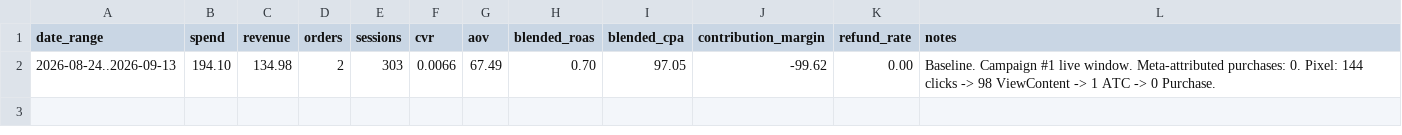
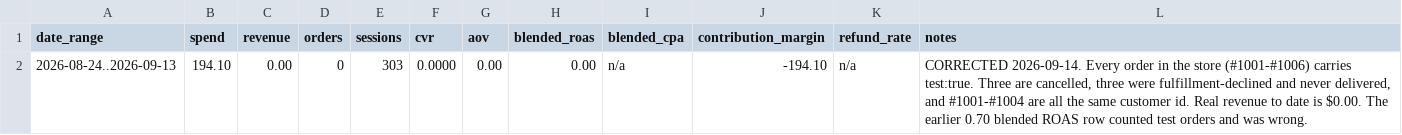
Before and after one commit to bigfootusa12-eng/Claude-, a CSV file: state/metrics.csv, drawn as a sheet.

```diff
--- a/state/metrics.csv
+++ b/state/metrics.csv
@@ -1,2 +1,2 @@
 date_range,spend,revenue,orders,sessions,cvr,aov,blended_roas,blended_cpa,contribution_margin,refund_rate,notes
-2026-08-24..2026-09-13,194.10,134.98,2,303,0.0066,67.49,0.70,97.05,-99.62,0.00,"Baseline. Campaign #1 live window. Meta-attributed purchases: 0. Pixel: 144 clicks -> 98 ViewContent -> 1 ATC -> 0 Purchase."
+2026-08-24..2026-09-13,194.10,0.00,0,303,0.0000,0.00,0.00,n/a,-194.10,n/a,"CORRECTED 2026-09-14. Every order in the store (#1001-#1006) carries test:true. Three are cancelled, three were fulfillment-declined and never delivered, and #1001-#1004 are all the same customer id. Real revenue to date is $0.00. The earlier 0.70 blended ROAS row counted test orders and was wrong."
```
Also changed, not shown: 2 other files.
